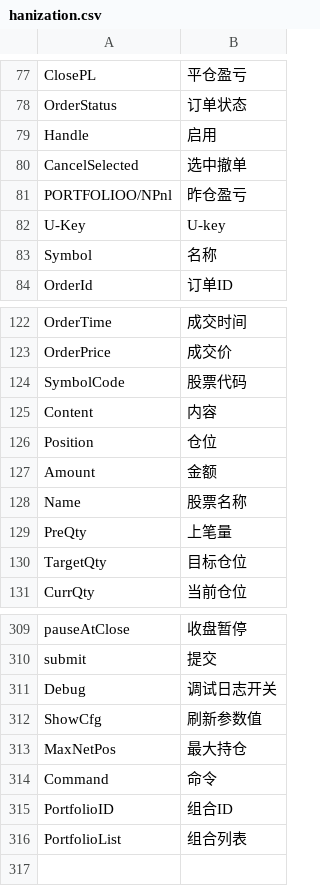
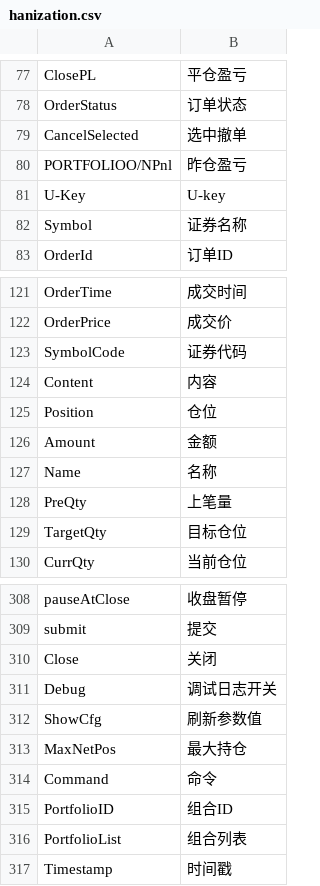
Before and after one commit to EasierChan/DockableUI, a CSV file: hanization.csv, drawn as a sheet; only a part is shown, gaps mark what is left out.

```diff
--- a/hanization.csv
+++ b/hanization.csv
@@ -78,3 +78,2 @@ ClosePL,平仓盈亏
 OrderStatus,订单状态
-Handle,启用
 CancelSelected,选中撤单
@@ -82,3 +81,3 @@ PORTFOLIOO/NPnl,昨仓盈亏
 U-Key,U-key
-Symbol,名称
+Symbol,证券名称
 OrderId,订单ID
@@ -123,3 +122,3 @@ OrderTime,成交时间
 OrderPrice,成交价
-SymbolCode,股票代码
+SymbolCode,证券代码
 Content,内容
@@ -127,3 +126,3 @@ Position,仓位
 Amount,金额
-Name,股票名称
+Name,名称
 PreQty,上笔量
@@ -310,2 +309,3 @@ pauseAtClose,收盘暂停
 submit,提交
+Close,关闭
 Debug,调试日志开关
@@ -316 +316,2 @@ PortfolioID,组合ID
 PortfolioList,组合列表
+Timestamp,时间戳
```
Also changed, not shown: 1 other file.
